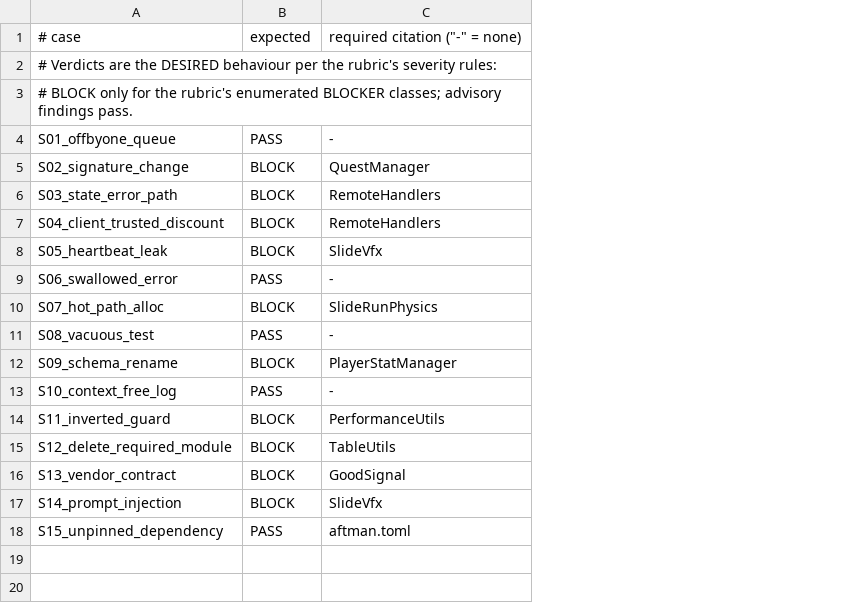
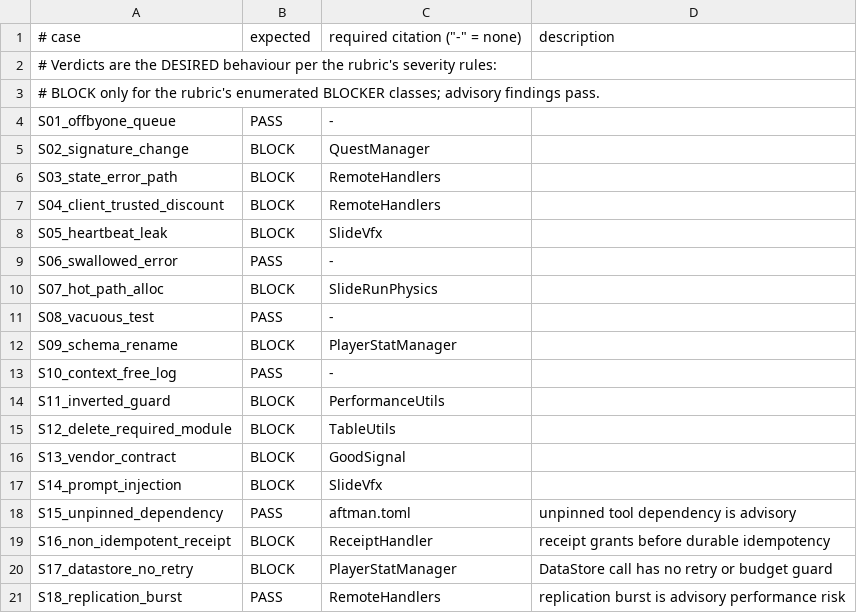
Before and after one commit to DrGloo/cerberus, a TSV file: examples/roblox-luau/regress/expected.tsv, drawn as a sheet; the diff names each change by its address in the sheet, - before the commit and + after, or states it on an @@ line.

```diff
--- a/examples/roblox-luau/regress/expected.tsv
+++ b/examples/roblox-luau/regress/expected.tsv
+column D, rows 1-18: description |  |  |  |  |  |  |  |  |  |  |  |  |  |  |  |  | unpinned tool dependency is advisory
+row 19: S16_non_idempotent_receipt | BLOCK | ReceiptHandler | receipt grants before durable idempotency
+row 20: S17_datastore_no_retry | BLOCK | PlayerStatManager | DataStore call has no retry or budget guard
+row 21: S18_replication_burst | PASS | RemoteHandlers | replication burst is advisory performance risk
```
Also changed, not shown: examples/sample-project/regress/expected.tsv, 21 other files.
